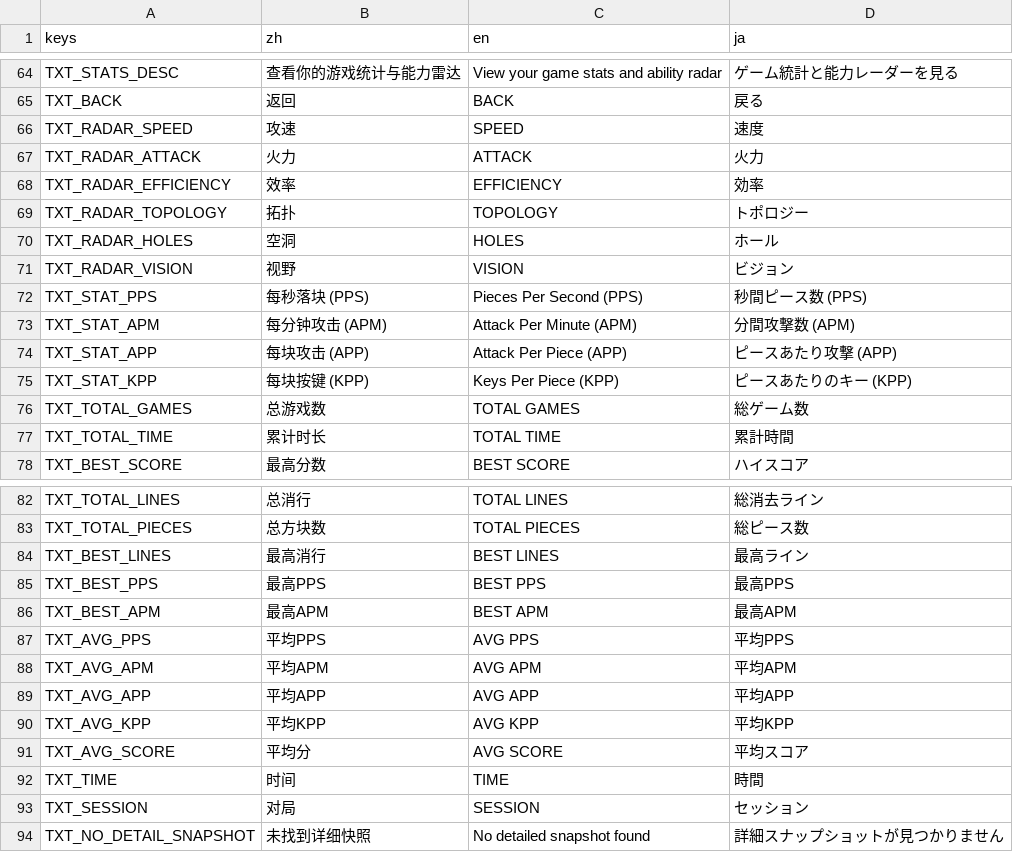
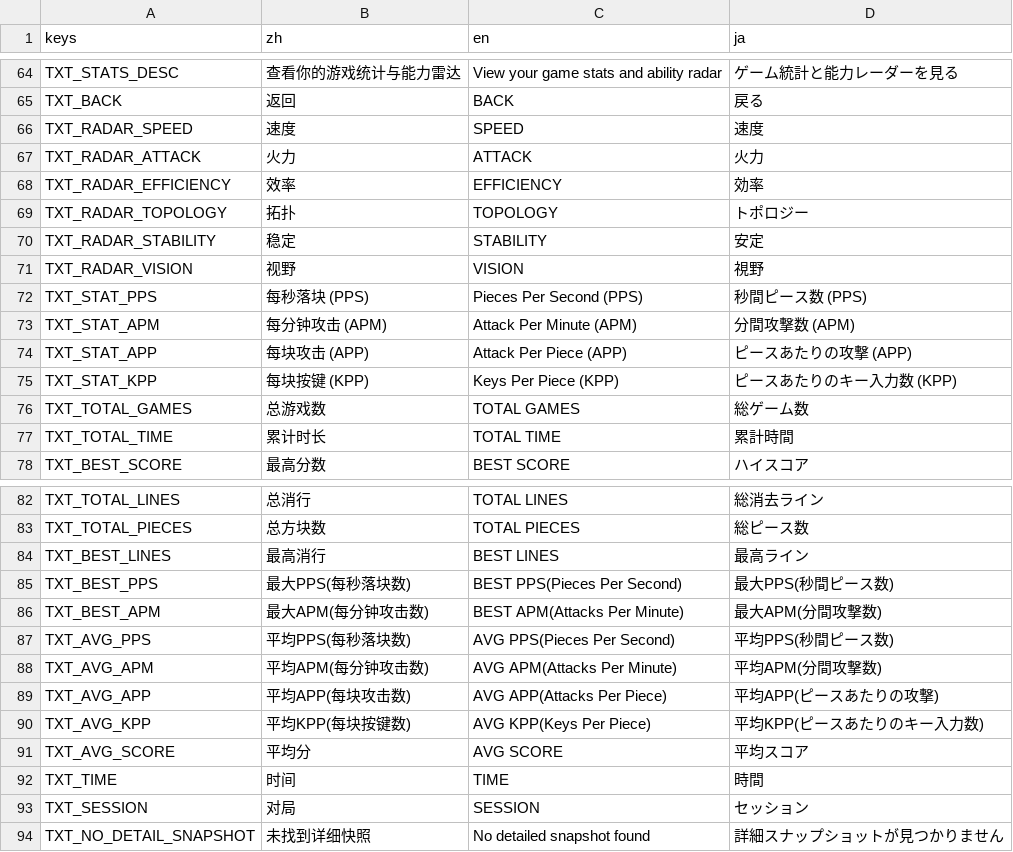
Before and after one commit to wanheng20031114/whgame_Tetris-godot, a CSV file: lang/translations.csv, drawn as a sheet; only a part is shown, gaps mark what is left out.

Commit message:
data analyse -> pre

```diff
--- a/lang/translations.csv
+++ b/lang/translations.csv
@@ -65,3 +65,3 @@ TXT_STATS_DESC,查看你的游戏统计与能力雷达,View your game stats and
 TXT_BACK,返回,BACK,戻る
-TXT_RADAR_SPEED,攻速,SPEED,速度
+TXT_RADAR_SPEED,速度,SPEED,速度　
 TXT_RADAR_ATTACK,火力,ATTACK,火力
@@ -69,8 +69,8 @@ TXT_RADAR_EFFICIENCY,效率,EFFICIENCY,効率
 TXT_RADAR_TOPOLOGY,拓扑,TOPOLOGY,トポロジー
-TXT_RADAR_HOLES,空洞,HOLES,ホール
-TXT_RADAR_VISION,视野,VISION,ビジョン
+TXT_RADAR_STABILITY,稳定,STABILITY,安定
+TXT_RADAR_VISION,视野,VISION,視野
 TXT_STAT_PPS,每秒落块 (PPS),Pieces Per Second (PPS),秒間ピース数 (PPS)
 TXT_STAT_APM,每分钟攻击 (APM),Attack Per Minute (APM),分間攻撃数 (APM)
-TXT_STAT_APP,每块攻击 (APP),Attack Per Piece (APP),ピースあたり攻撃 (APP)
-TXT_STAT_KPP,每块按键 (KPP),Keys Per Piece (KPP),ピースあたりのキー (KPP)
+TXT_STAT_APP,每块攻击 (APP),Attack Per Piece (APP),ピースあたりの攻撃 (APP)
+TXT_STAT_KPP,每块按键 (KPP),Keys Per Piece (KPP),ピースあたりのキー入力数 (KPP)
 TXT_TOTAL_GAMES,总游戏数,TOTAL GAMES,総ゲーム数
@@ -84,8 +84,8 @@ TXT_TOTAL_PIECES,总方块数,TOTAL PIECES,総ピース数
 TXT_BEST_LINES,最高消行,BEST LINES,最高ライン
-TXT_BEST_PPS,最高PPS,BEST PPS,最高PPS
-TXT_BEST_APM,最高APM,BEST APM,最高APM
-TXT_AVG_PPS,平均PPS,AVG PPS,平均PPS
-TXT_AVG_APM,平均APM,AVG APM,平均APM
-TXT_AVG_APP,平均APP,AVG APP,平均APP
-TXT_AVG_KPP,平均KPP,AVG KPP,平均KPP
+TXT_BEST_PPS,最大PPS(每秒落块数),BEST PPS(Pieces Per Second),最大PPS(秒間ピース数)
+TXT_BEST_APM,最大APM(每分钟攻击数),BEST APM(Attacks Per Minute),最大APM(分間攻撃数)
+TXT_AVG_PPS,平均PPS(每秒落块数),AVG PPS(Pieces Per Second),平均PPS(秒間ピース数)
+TXT_AVG_APM,平均APM(每分钟攻击数),AVG APM(Attacks Per Minute),平均APM(分間攻撃数)
+TXT_AVG_APP,平均APP(每块攻击数),AVG APP(Attacks Per Piece),平均APP(ピースあたりの攻撃)
+TXT_AVG_KPP,平均KPP(每块按键数),AVG KPP(Keys Per Piece),平均KPP(ピースあたりのキー入力数)
 TXT_AVG_SCORE,平均分,AVG SCORE,平均スコア
```
Also changed, not shown: 14 other files.
